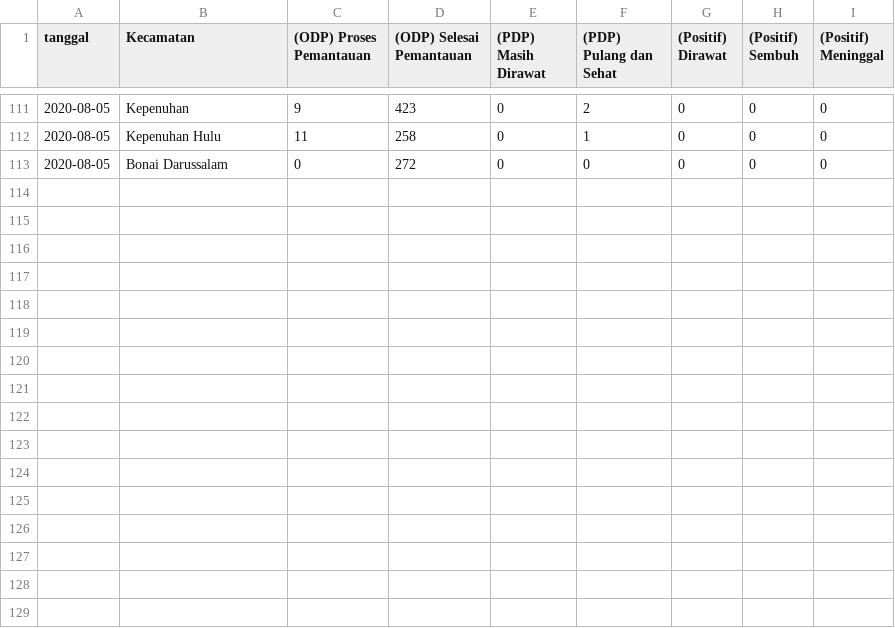
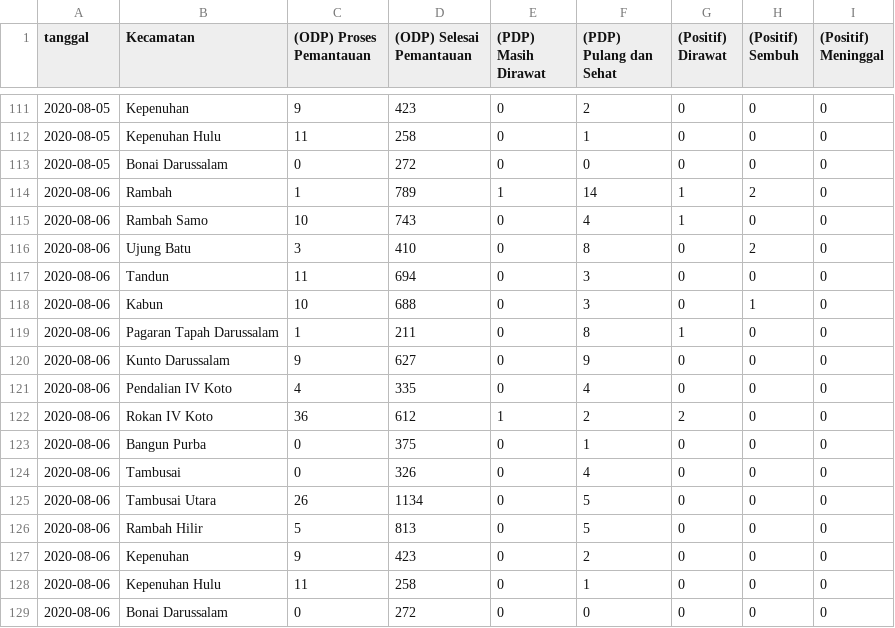
Before and after one commit to khalidmeister/covid-riau-tracker, a CSV file: rohul.csv, drawn as a sheet; only a part is shown, gaps mark what is left out; the diff names each change by its address in the sheet, - before the commit and + after, or states it on an @@ line.

Commit message:
Update Dataset

```diff
--- a/rohul.csv
+++ b/rohul.csv
+row 114: 2020-08-06 | Rambah | 1 | 789 | 1 | 14 | 1 | 2 | 0
+row 115: 2020-08-06 | Rambah Samo | 10 | 743 | 0 | 4 | 1 | 0 | 0
+row 116: 2020-08-06 | Ujung Batu | 3 | 410 | 0 | 8 | 0 | 2 | 0
+row 117: 2020-08-06 | Tandun | 11 | 694 | 0 | 3 | 0 | 0 | 0
+row 118: 2020-08-06 | Kabun | 10 | 688 | 0 | 3 | 0 | 1 | 0
+row 119: 2020-08-06 | Pagaran Tapah Darussalam | 1 | 211 | 0 | 8 | 1 | 0 | 0
+row 120: 2020-08-06 | Kunto Darussalam | 9 | 627 | 0 | 9 | 0 | 0 | 0
+row 121: 2020-08-06 | Pendalian IV Koto | 4 | 335 | 0 | 4 | 0 | 0 | 0
+row 122: 2020-08-06 | Rokan IV Koto | 36 | 612 | 1 | 2 | 2 | 0 | 0
+row 123: 2020-08-06 | Bangun Purba | 0 | 375 | 0 | 1 | 0 | 0 | 0
+row 124: 2020-08-06 | Tambusai | 0 | 326 | 0 | 4 | 0 | 0 | 0
+row 125: 2020-08-06 | Tambusai Utara | 26 | 1134 | 0 | 5 | 0 | 0 | 0
+row 126: 2020-08-06 | Rambah Hilir | 5 | 813 | 0 | 5 | 0 | 0 | 0
+row 127: 2020-08-06 | Kepenuhan | 9 | 423 | 0 | 2 | 0 | 0 | 0
+row 128: 2020-08-06 | Kepenuhan Hulu | 11 | 258 | 0 | 1 | 0 | 0 | 0
+row 129: 2020-08-06 | Bonai Darussalam | 0 | 272 | 0 | 0 | 0 | 0 | 0
```
Also changed, not shown: regional-dataset.csv, riau-dataset.csv, 1 other file.
